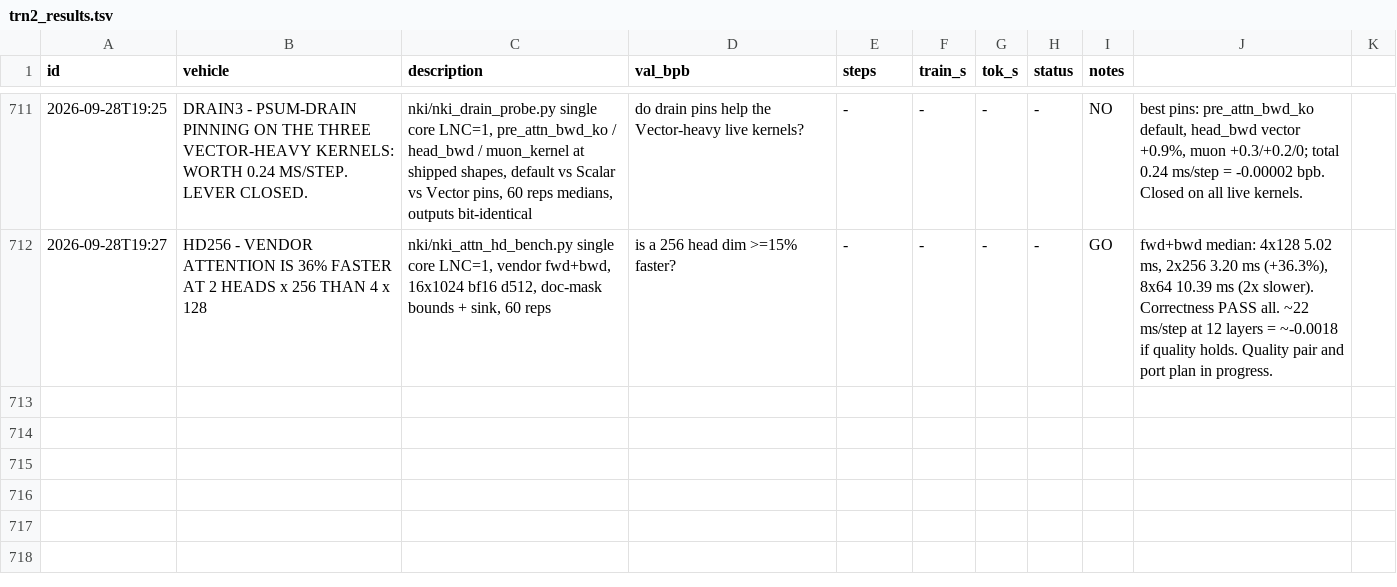
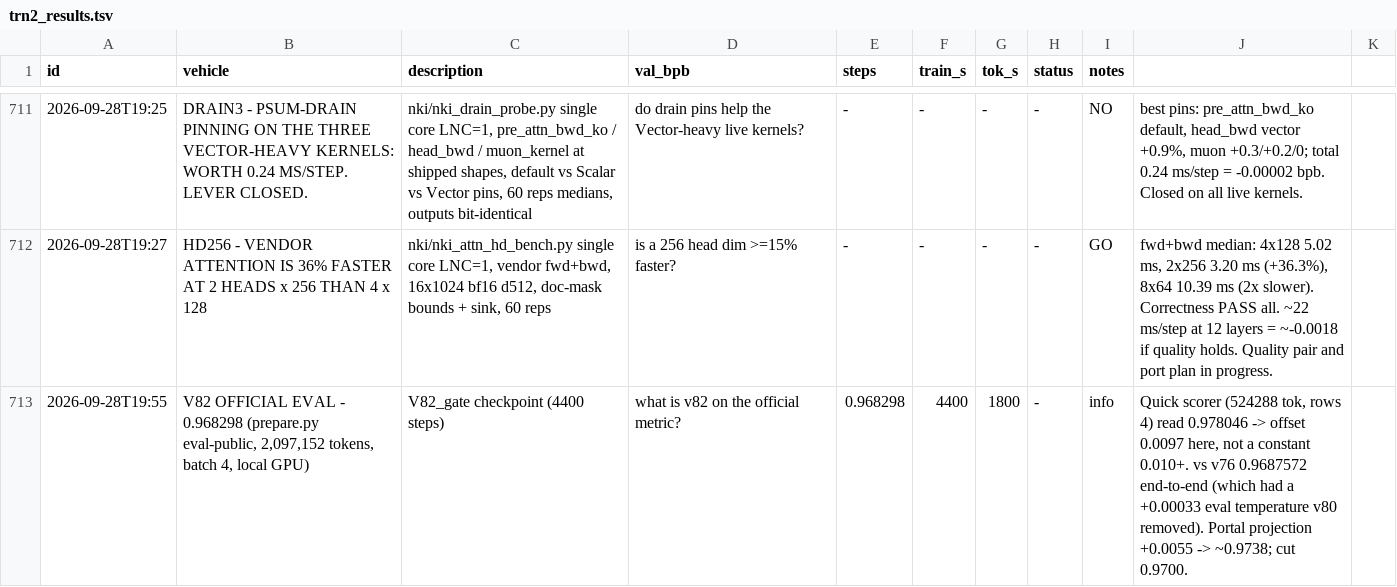
Before and after one commit to flappybird1084/trainium-frontier, a TSV file: trn2_results.tsv, drawn as a sheet; only a part is shown, gaps mark what is left out; the diff names each change by its address in the sheet, - before the commit and + after, or states it on an @@ line.

```diff
--- a/trn2_results.tsv
+++ b/trn2_results.tsv
+row 713: 2026-09-28T19:55 | V82 OFFICIAL EVAL - 0.968298 (prepare.py eval-public, 2,097,152 tokens, batch 4, local GPU) | V82_gate checkpoint (4400 steps) | what is v82 on the official metric? | 0.968298 | 4400 | 1800 | - | info | Quick scorer (524288 tok, rows 4) read 0.978046 -> offset 0.0097 here, not a constant 0.010+. vs v76 0.9687572 end-to-end (which had a +0.00033 eval temperature v80 removed). Portal projection +0.0055 -> ~0.9738; cut 0.9700.
```
